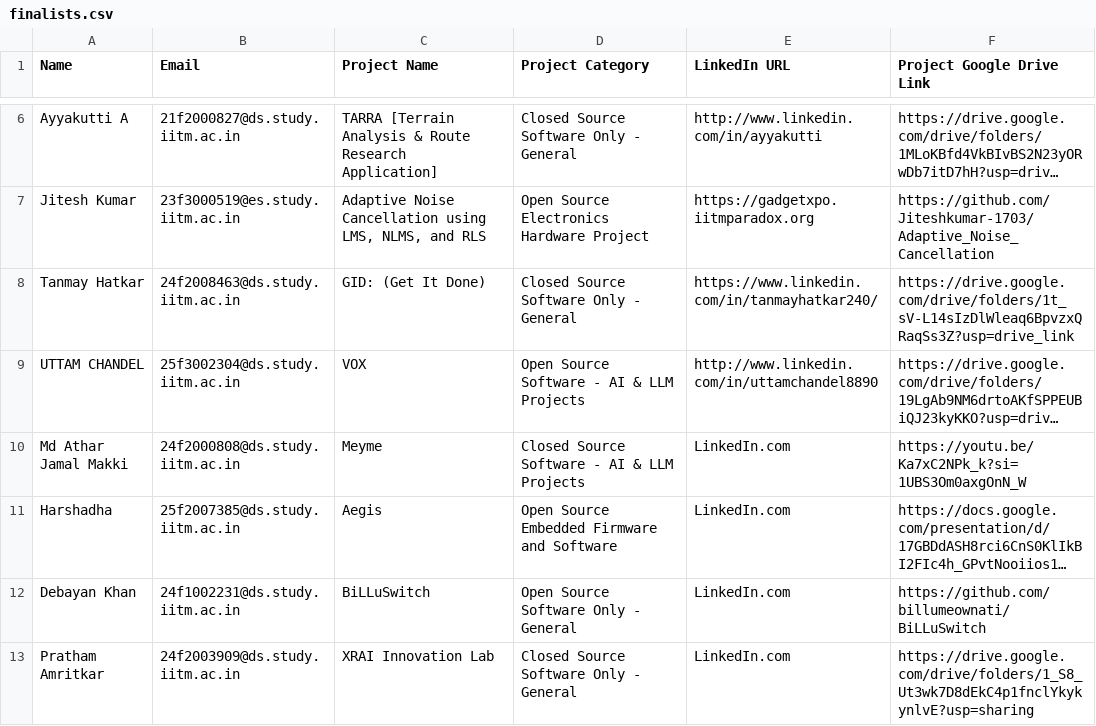
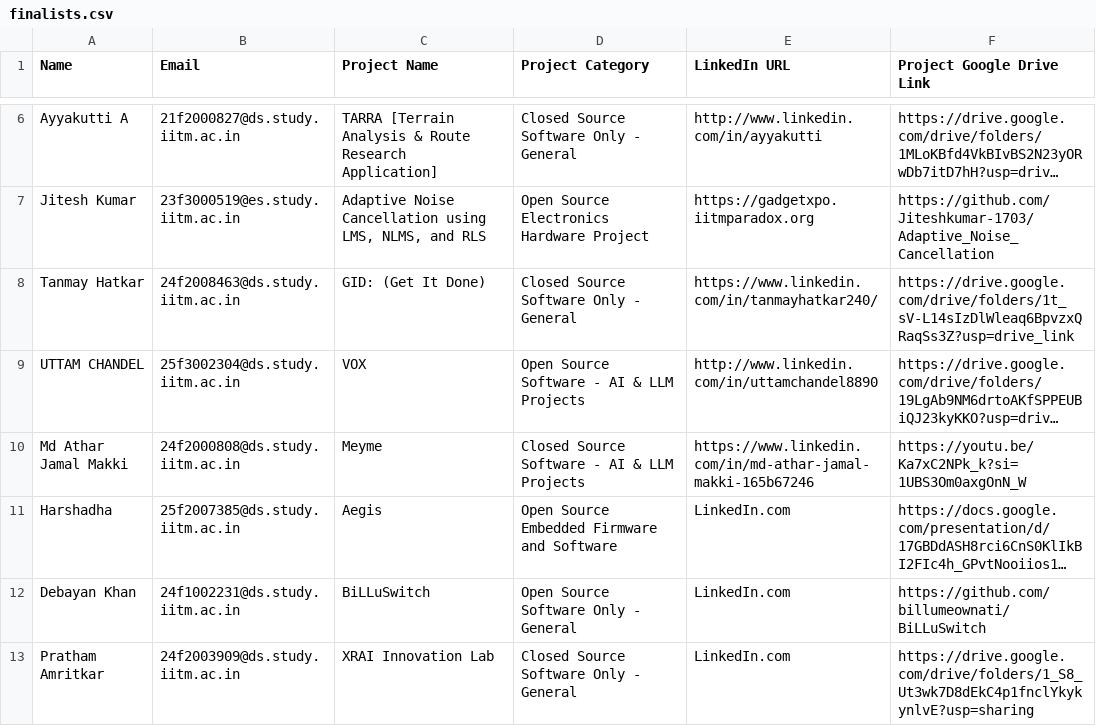
Before and after one commit to AdityaRaoIITM/gadgetxpo, a CSV file: finalists.csv, drawn as a sheet; only a part is shown, gaps mark what is left out; long unchanged cells end in …; the diff names each change by its address in the sheet, - before the commit and + after, or states it on an @@ line.

Commit message:
Update finalists.csv

```diff
--- a/finalists.csv
+++ b/finalists.csv
-E10 (LinkedIn URL): LinkedIn.com
+E10 (LinkedIn URL): https://www.linkedin.com/in/md-athar-jamal-makki-165b67246
```
